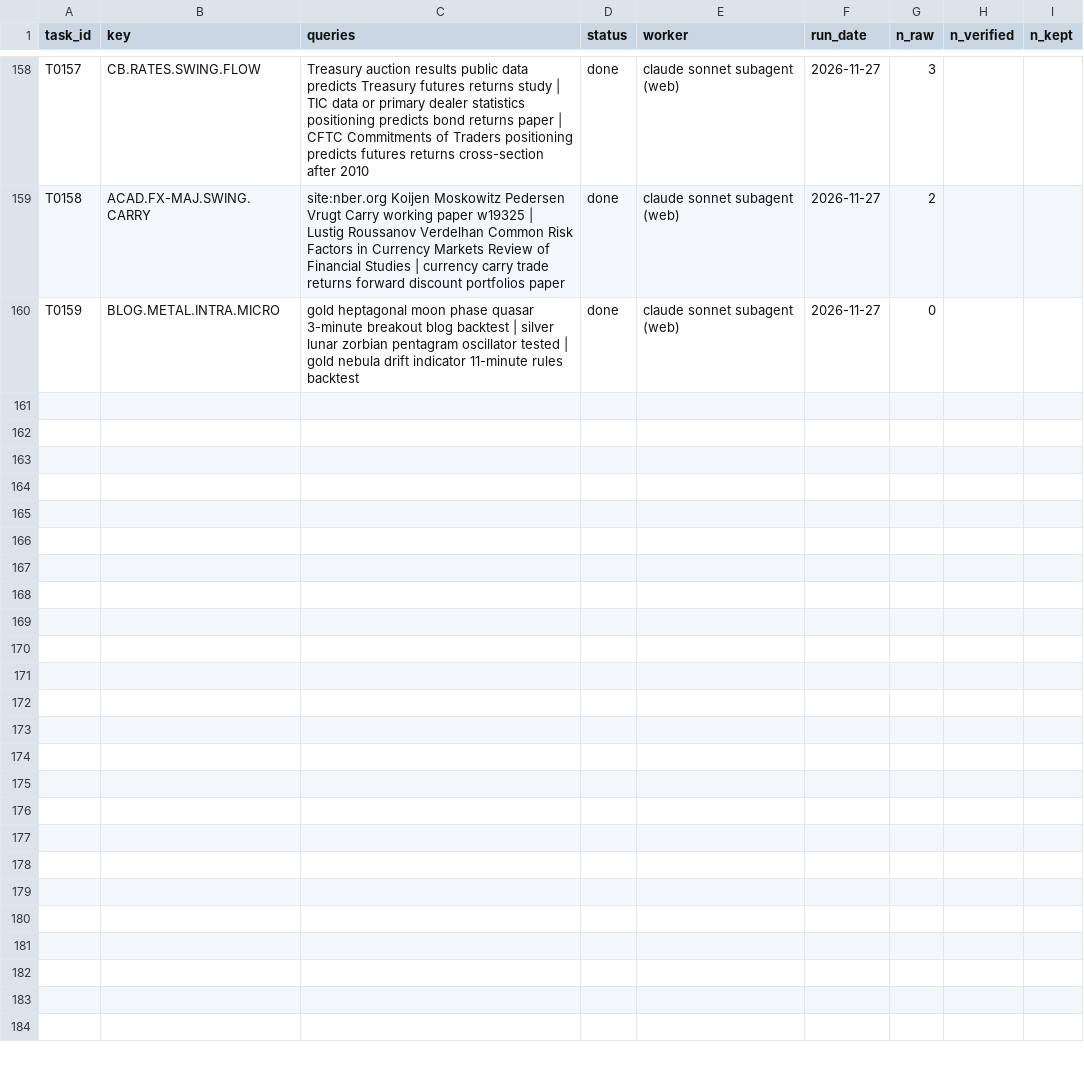
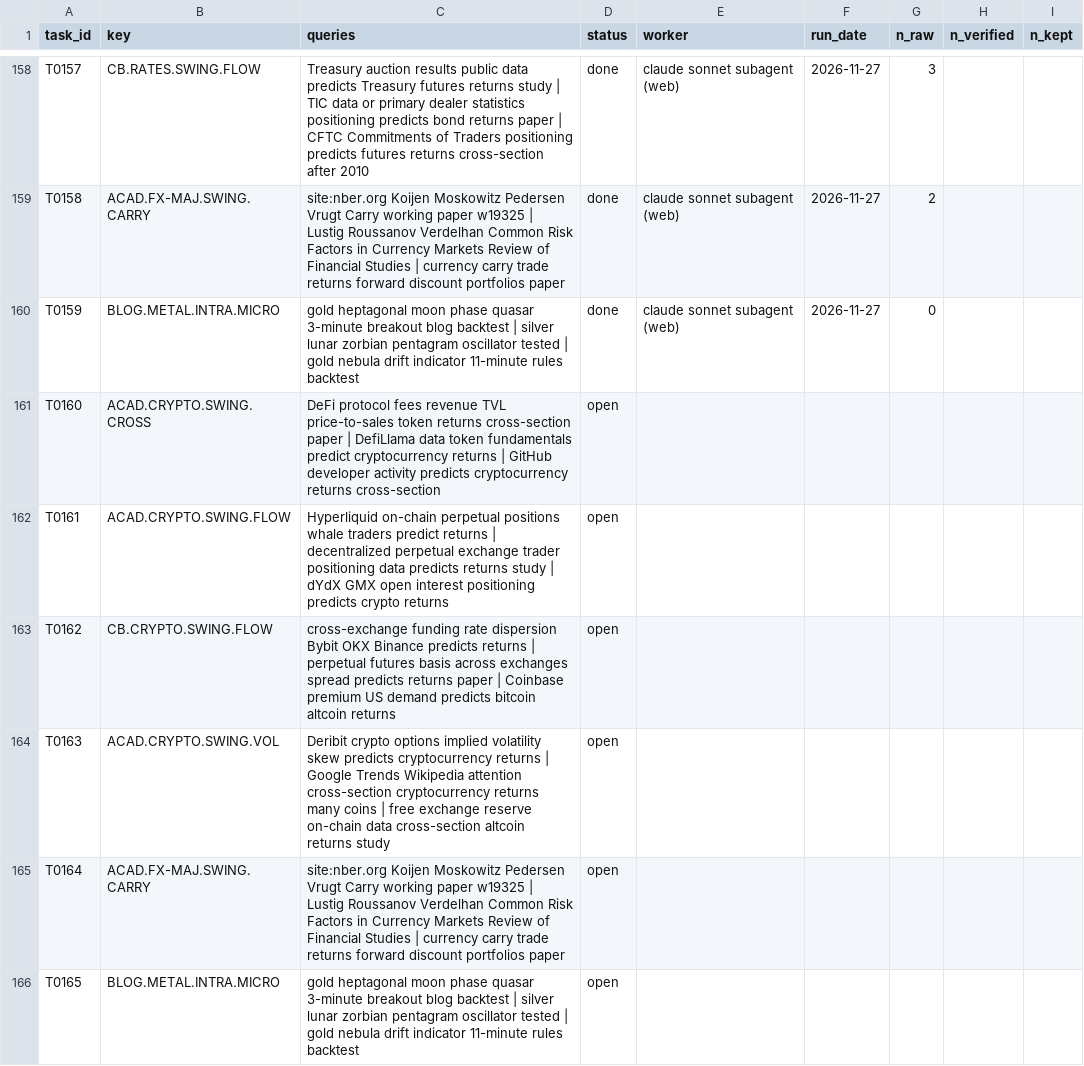
Before and after one commit to hslu-jwn/claude-backtester_V2, a CSV file: research/harvest/tasks.csv, drawn as a sheet; only a part is shown, gaps mark what is left out.

```diff
--- a/research/harvest/tasks.csv
+++ b/research/harvest/tasks.csv
@@ -160 +160,7 @@ T0158,ACAD.FX-MAJ.SWING.CARRY,site:nber.org Koijen Moskowitz Pedersen Vrugt Carr
 T0159,BLOG.METAL.INTRA.MICRO,gold heptagonal moon phase quasar 3-minute breakout blog backtest | silver lunar zorbian pentagram oscillator tested | gold nebula drift indicator 11-minute rules backtest,done,claude sonnet subagent (web),2026-11-27,0,,
+T0160,ACAD.CRYPTO.SWING.CROSS,DeFi protocol fees revenue TVL price-to-sales token returns cross-section paper | DefiLlama data token fundamentals predict cryptocurrency returns | GitHub developer activity predicts cryptocurrency returns cross-section,open,,,,,
+T0161,ACAD.CRYPTO.SWING.FLOW,Hyperliquid on-chain perpetual positions whale traders predict returns | decentralized perpetual exchange trader positioning data predicts returns study | dYdX GMX open interest positioning predicts crypto returns,open,,,,,
+T0162,CB.CRYPTO.SWING.FLOW,cross-exchange funding rate dispersion Bybit OKX Binance predicts returns | perpetual futures basis across exchanges spread predicts returns paper | Coinbase premium US demand predicts bitcoin altcoin returns,open,,,,,
+T0163,ACAD.CRYPTO.SWING.VOL,Deribit crypto options implied volatility skew predicts cryptocurrency returns | Google Trends Wikipedia attention cross-section cryptocurrency returns many coins | free exchange reserve on-chain data cross-section altcoin returns study,open,,,,,
+T0164,ACAD.FX-MAJ.SWING.CARRY,site:nber.org Koijen Moskowitz Pedersen Vrugt Carry working paper w19325 | Lustig Roussanov Verdelhan Common Risk Factors in Currency Markets Review of Financial Studies | currency carry trade returns forward discount portfolios paper,open,,,,,
+T0165,BLOG.METAL.INTRA.MICRO,gold heptagonal moon phase quasar 3-minute breakout blog backtest | silver lunar zorbian pentagram oscillator tested | gold nebula drift indicator 11-minute rules backtest,open,,,,,
```
